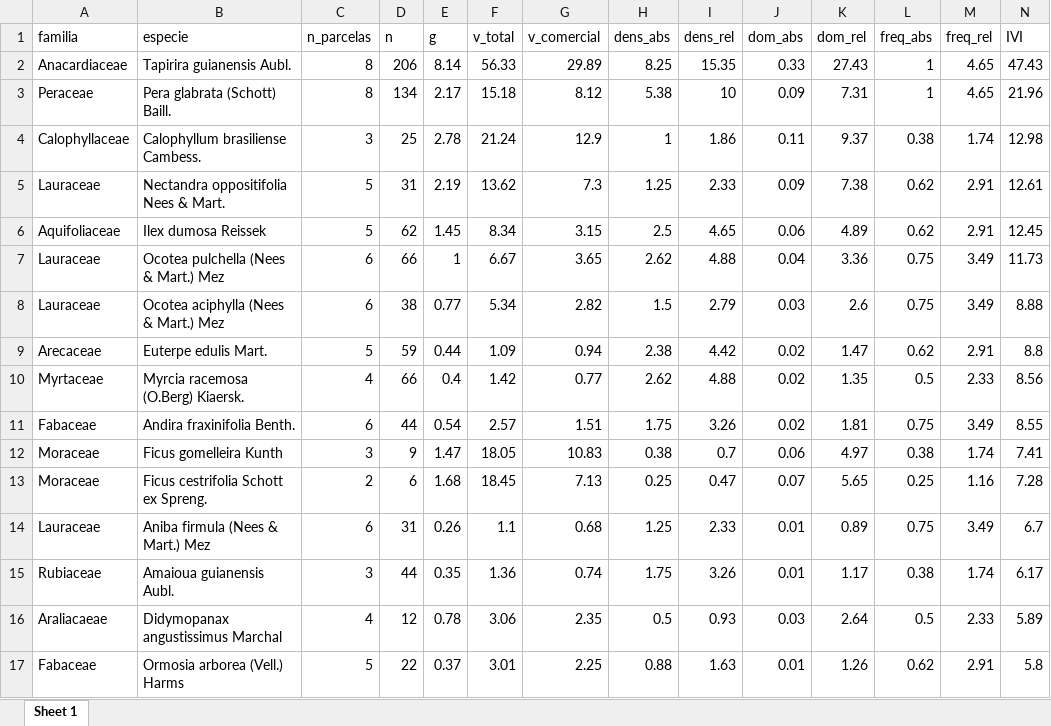
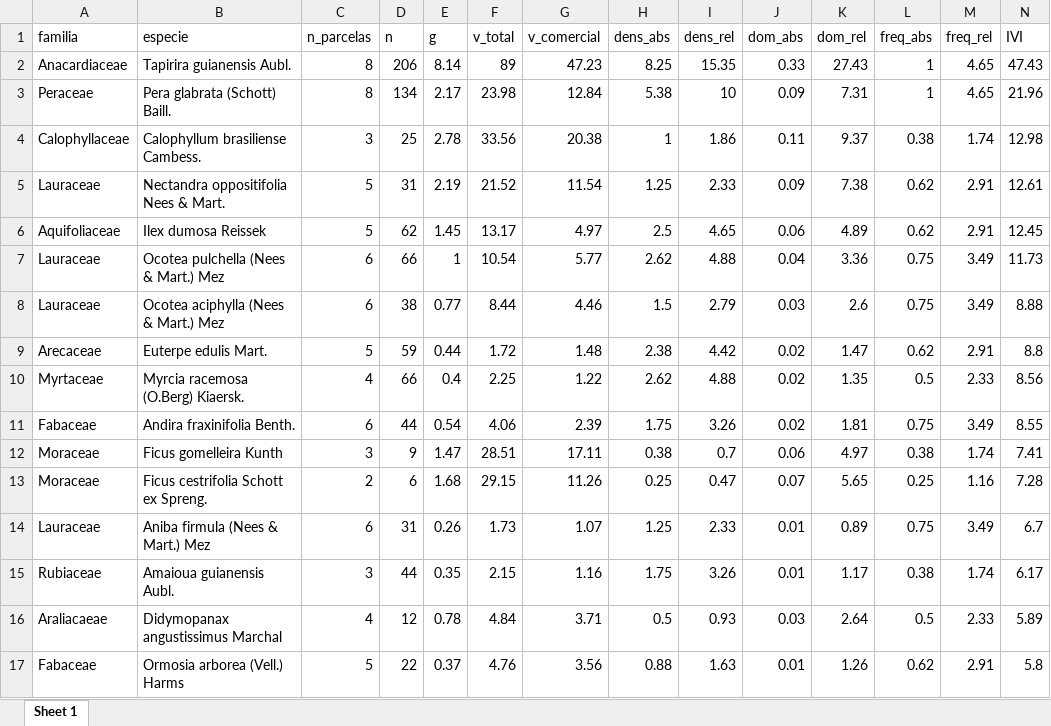
Before and after one commit to smudhub/Processamento-de-censo-inv-para-floresta-nativas-, an Excel workbook: resultados/fitossociologico.xlsx, sheet Sheet 1, drawn as a sheet; only a part is shown; values as stored, in another font and other column widths than the file's, no borders; the diff covers the shown part only; the diff names each change by its address in the sheet, - before the commit and + after, or states it on an @@ line.

```diff
--- a/resultados/fitossociologico.xlsx (sheet Sheet 1)
+++ b/resultados/fitossociologico.xlsx (sheet Sheet 1)
-F2 (v_total): 56.33
+F2 (v_total): 89
-G2 (v_comercial): 29.89
+G2 (v_comercial): 47.23
-F3 (v_total): 15.18
+F3 (v_total): 23.98
-G3 (v_comercial): 8.12
+G3 (v_comercial): 12.84
-F4 (v_total): 21.24
+F4 (v_total): 33.56
-G4 (v_comercial): 12.9
+G4 (v_comercial): 20.38
-F5 (v_total): 13.62
+F5 (v_total): 21.52
-G5 (v_comercial): 7.3
+G5 (v_comercial): 11.54
-F6 (v_total): 8.34
+F6 (v_total): 13.17
-G6 (v_comercial): 3.15
+G6 (v_comercial): 4.97
-F7 (v_total): 6.67
+F7 (v_total): 10.54
-G7 (v_comercial): 3.65
+G7 (v_comercial): 5.77
-F8 (v_total): 5.34
+F8 (v_total): 8.44
-G8 (v_comercial): 2.82
+G8 (v_comercial): 4.46
-F9 (v_total): 1.09
+F9 (v_total): 1.72
-G9 (v_comercial): 0.94
+G9 (v_comercial): 1.48
-F10 (v_total): 1.42
+F10 (v_total): 2.25
-G10 (v_comercial): 0.77
+G10 (v_comercial): 1.22
-F11 (v_total): 2.57
+F11 (v_total): 4.06
-G11 (v_comercial): 1.51
+G11 (v_comercial): 2.39
-F12 (v_total): 18.05
+F12 (v_total): 28.51
-G12 (v_comercial): 10.83
+G12 (v_comercial): 17.11
-F13 (v_total): 18.45
+F13 (v_total): 29.15
-G13 (v_comercial): 7.13
+G13 (v_comercial): 11.26
-F14 (v_total): 1.1
+F14 (v_total): 1.73
-G14 (v_comercial): 0.68
+G14 (v_comercial): 1.07
-F15 (v_total): 1.36
+F15 (v_total): 2.15
-G15 (v_comercial): 0.74
+G15 (v_comercial): 1.16
-F16 (v_total): 3.06
+F16 (v_total): 4.84
-G16 (v_comercial): 2.35
+G16 (v_comercial): 3.71
-F17 (v_total): 3.01
+F17 (v_total): 4.76
-G17 (v_comercial): 2.25
+G17 (v_comercial): 3.56
```
Also changed, not shown: 95 edited cells elsewhere in this sheet, resultados/classes_inv.xlsx, resultados/dados_parcela.xlsx, 9 other files.
